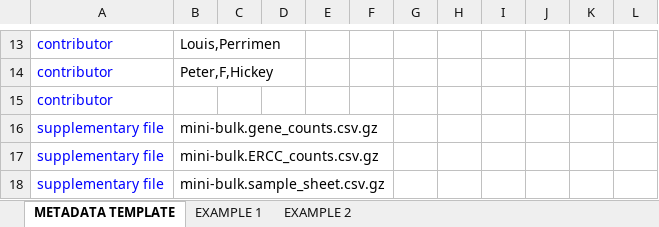
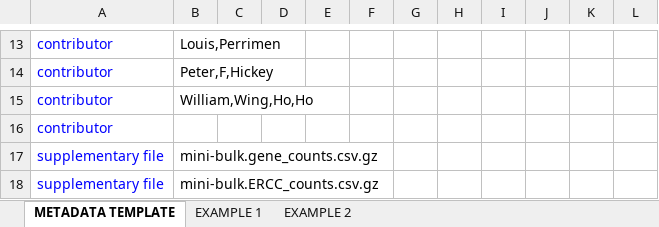
Before and after one commit to WEHISCORE/C094_Pellicci, an Excel workbook: GEO/C094_Pellicci.GEO_metadata.xlsx, sheet METADATA TEMPLATE, drawn as a sheet; only a part is shown, gaps mark what is left out; the shorter side is filled out with more unchanged rows; values as stored, in another font and other column widths than the file's, no borders; the diff names each change by its address in the sheet, - before the commit and + after, or states it on an @@ line.

Commit message:
Update GEO metadata

```diff
--- a/GEO/C094_Pellicci.GEO_metadata.xlsx (sheet METADATA TEMPLATE)
+++ b/GEO/C094_Pellicci.GEO_metadata.xlsx (sheet METADATA TEMPLATE)
+row 15: contributor | William,Wing,Ho,Ho
```
